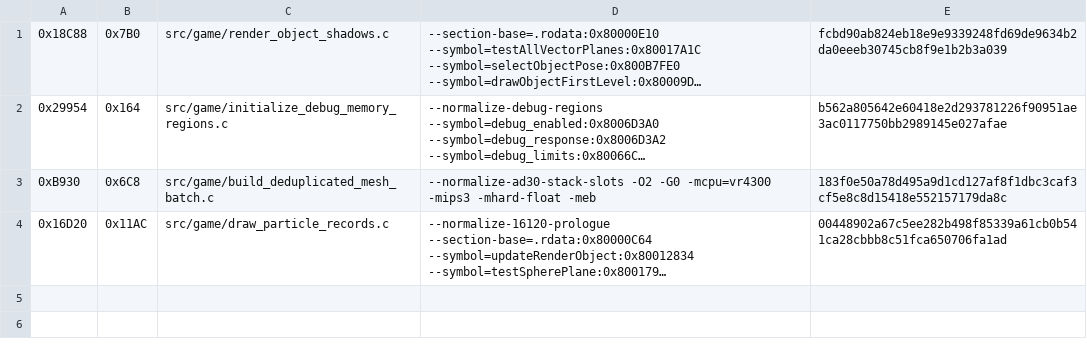
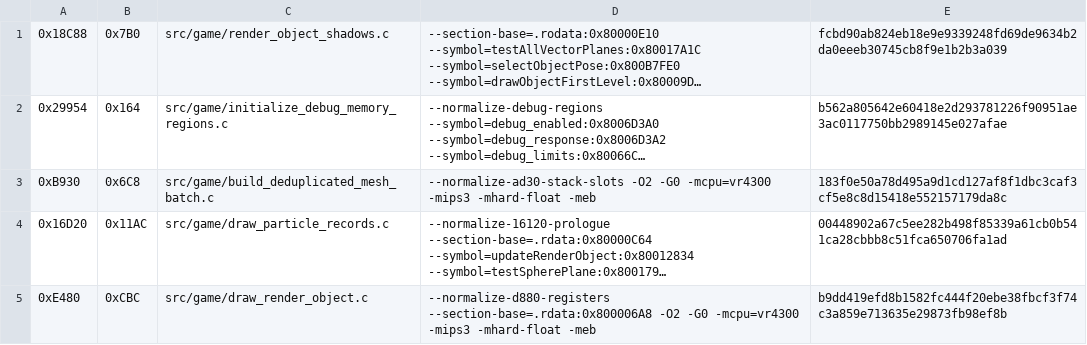
Before and after one commit to TheGh0stShip/Sydney-2000-N64-Prototype, a TSV file: config/matching_sn_normalized.tsv, drawn as a sheet; long unchanged cells end in …; the diff names each change by its address in the sheet, - before the commit and + after, or states it on an @@ line.

Commit message:
Match final render object function

```diff
--- a/config/matching_sn_normalized.tsv
+++ b/config/matching_sn_normalized.tsv
+row 5: 0xE480 | 0xCBC | src/game/draw_render_object.c | --normalize-d880-registers --section-base=.rdata:0x800006A8 -O2 -G0 -mcpu=vr4300 -mips3 -mhard-float -meb | b9dd419efd8b1582fc444f20ebe38fbcf3f74c3a859e713635e29873fb98ef8b
```
Also changed, not shown: 5 other files.
